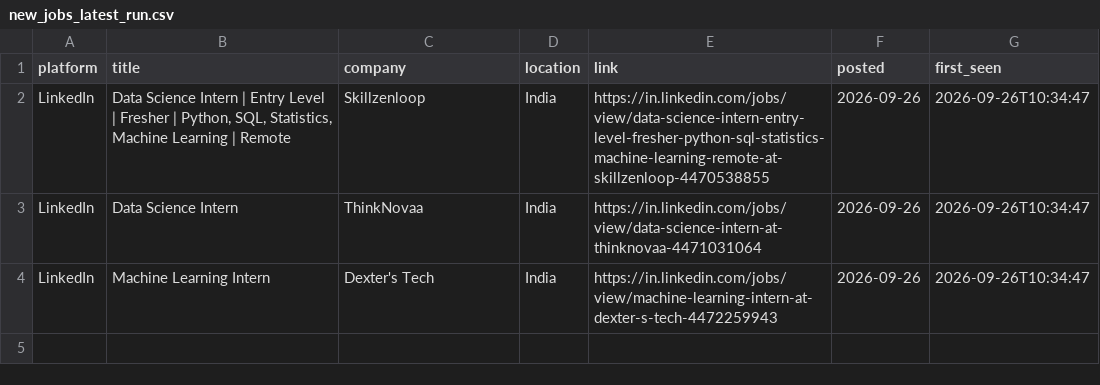
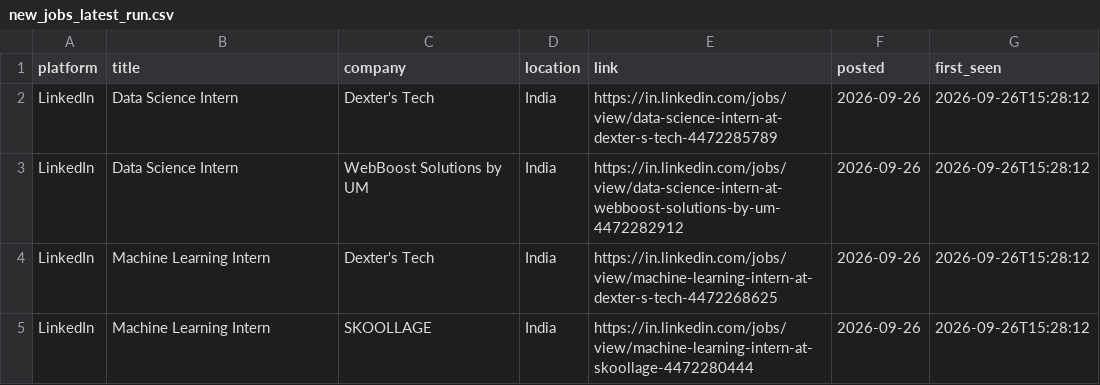
Before and after one commit to Kapilprajapat234/job-alert-bot, a CSV file: data/new_jobs_latest_run.csv, drawn as a sheet.

```diff
--- a/data/new_jobs_latest_run.csv
+++ b/data/new_jobs_latest_run.csv
@@ -1,4 +1,5 @@
 platform,title,company,location,link,posted,first_seen
-LinkedIn,"Data Science Intern | Entry Level | Fresher | Python, SQL, Statistics, Machine Learning | Remote",Skillzenloop,India,https://in.linkedin.com/jobs/view/data-science-intern-entry-level-fresher-python-sql-statistics-machine-learning-remote-at-skillzenloop-4470538855,2026-09-26,2026-09-26T10:34:47
-LinkedIn,Data Science Intern,ThinkNovaa,India,https://in.linkedin.com/jobs/view/data-science-intern-at-thinknovaa-4471031064,2026-09-26,2026-09-26T10:34:47
-LinkedIn,Machine Learning Intern,Dexter's Tech,India,https://in.linkedin.com/jobs/view/machine-learning-intern-at-dexter-s-tech-4472259943,2026-09-26,2026-09-26T10:34:47
+LinkedIn,Data Science Intern,Dexter's Tech,India,https://in.linkedin.com/jobs/view/data-science-intern-at-dexter-s-tech-4472285789,2026-09-26,2026-09-26T15:28:12
+LinkedIn,Data Science Intern,WebBoost Solutions by UM,India,https://in.linkedin.com/jobs/view/data-science-intern-at-webboost-solutions-by-um-4472282912,2026-09-26,2026-09-26T15:28:12
+LinkedIn,Machine Learning Intern,Dexter's Tech,India,https://in.linkedin.com/jobs/view/machine-learning-intern-at-dexter-s-tech-4472268625,2026-09-26,2026-09-26T15:28:12
+LinkedIn,Machine Learning Intern,SKOOLLAGE,India,https://in.linkedin.com/jobs/view/machine-learning-intern-at-skoollage-4472280444,2026-09-26,2026-09-26T15:28:12
```
Also changed, not shown: data/seen_jobs.csv, 1 other file.
